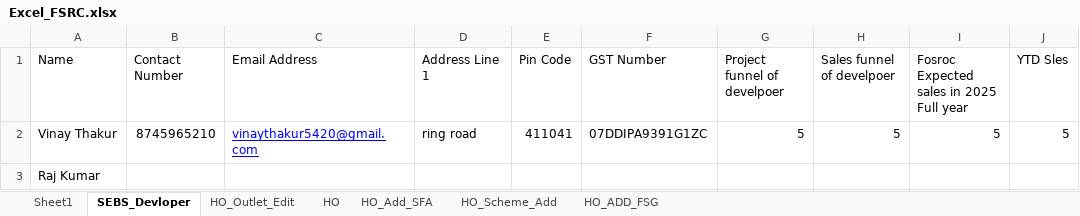
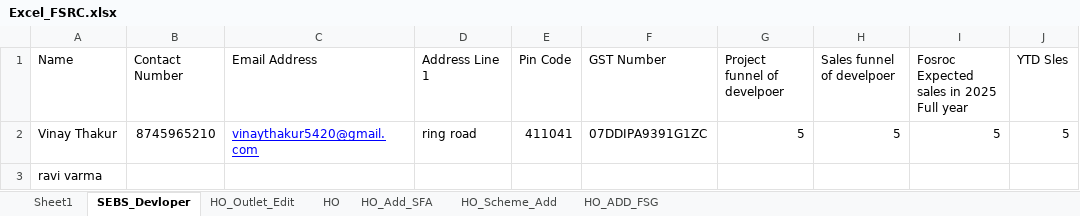
Before and after one commit to ankushghar1996/test, an Excel workbook: Excel_TestData/Excel_FSRC.xlsx, sheet SEBS_Devloper, drawn as a sheet; values as stored, in another font and other column widths than the file's, no borders; the diff names each change by its address in the sheet, - before the commit and + after, or states it on an @@ line.

```diff
--- a/Excel_TestData/Excel_FSRC.xlsx (sheet SEBS_Devloper)
+++ b/Excel_TestData/Excel_FSRC.xlsx (sheet SEBS_Devloper)
-A3 (Name): Raj Kumar
+A3 (Name): ravi varma
```
Also changed, not shown: sheet Sheet1, 39 other files.
